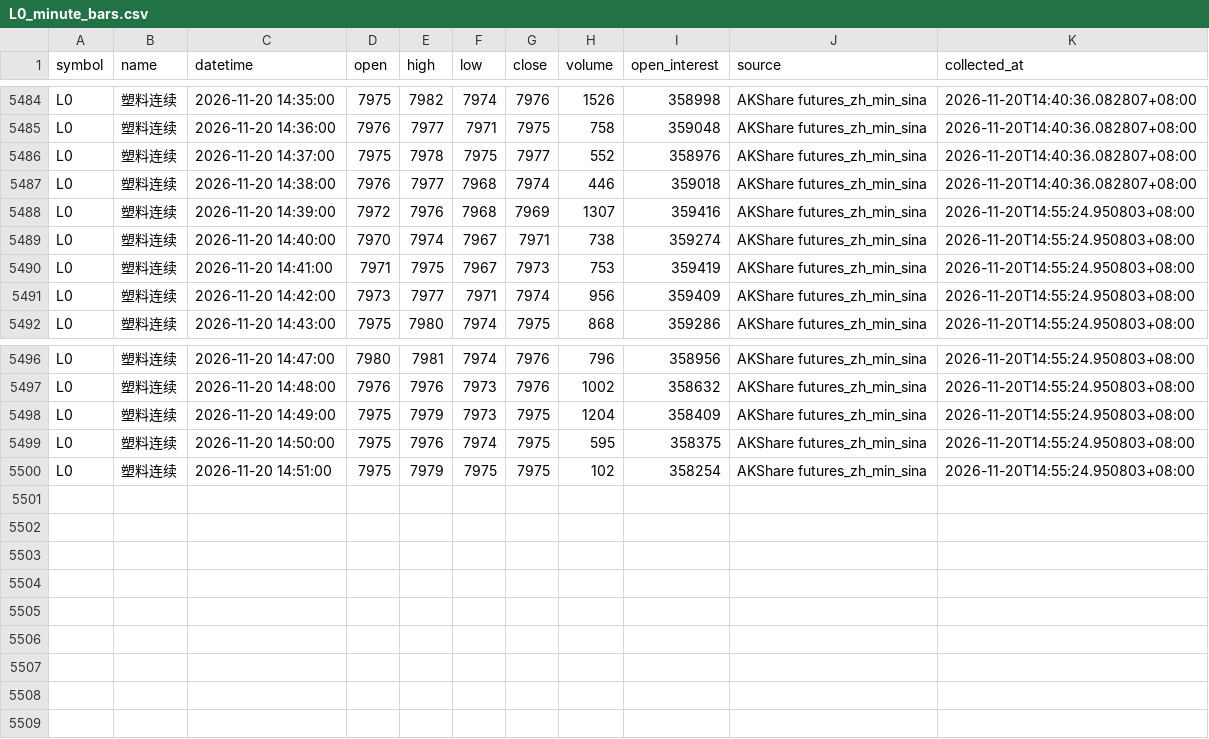
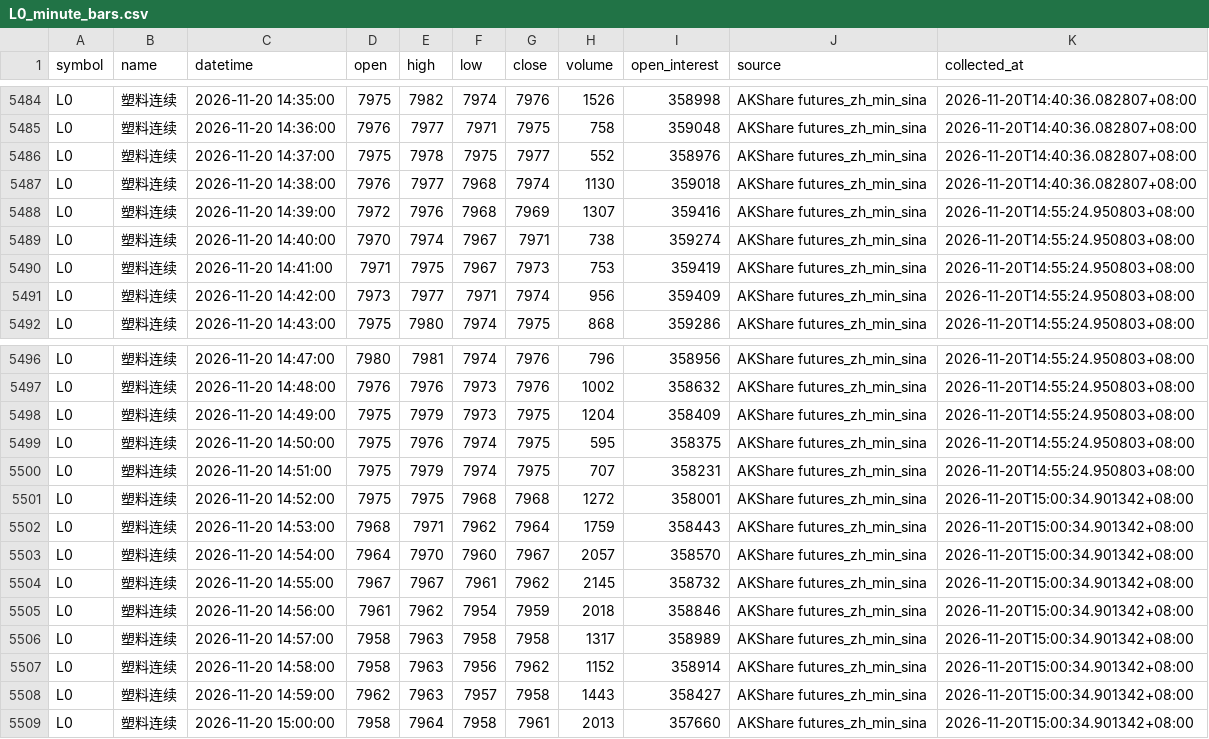
Before and after one commit to luckyjohnlucky/akshare-futures-data, a CSV file: output/L0_minute_bars.csv, drawn as a sheet; only a part is shown, gaps mark what is left out.

```diff
--- a/output/L0_minute_bars.csv
+++ b/output/L0_minute_bars.csv
@@ -5486,3 +5486,3 @@ L0,塑料连续,2026-11-20 14:36:00,7976,7977,7971,7975,758,359048,AKShare futur
 L0,塑料连续,2026-11-20 14:37:00,7975,7978,7975,7977,552,358976,AKShare futures_zh_min_sina,2026-11-20T14:40:36.082807+08:00
-L0,塑料连续,2026-11-20 14:38:00,7976,7977,7968,7974,446,359018,AKShare futures_zh_min_sina,2026-11-20T14:40:36.082807+08:00
+L0,塑料连续,2026-11-20 14:38:00,7976,7977,7968,7974,1130,359018,AKShare futures_zh_min_sina,2026-11-20T14:40:36.082807+08:00
 L0,塑料连续,2026-11-20 14:39:00,7972,7976,7968,7969,1307,359416,AKShare futures_zh_min_sina,2026-11-20T14:55:24.950803+08:00
@@ -5499,2 +5499,11 @@ L0,塑料连续,2026-11-20 14:49:00,7975,7979,7973,7975,1204,358409,AKShare futu
 L0,塑料连续,2026-11-20 14:50:00,7975,7976,7974,7975,595,358375,AKShare futures_zh_min_sina,2026-11-20T14:55:24.950803+08:00
-L0,塑料连续,2026-11-20 14:51:00,7975,7979,7975,7975,102,358254,AKShare futures_zh_min_sina,2026-11-20T14:55:24.950803+08:00
+L0,塑料连续,2026-11-20 14:51:00,7975,7979,7974,7975,707,358231,AKShare futures_zh_min_sina,2026-11-20T14:55:24.950803+08:00
+L0,塑料连续,2026-11-20 14:52:00,7975,7975,7968,7968,1272,358001,AKShare futures_zh_min_sina,2026-11-20T15:00:34.901342+08:00
+L0,塑料连续,2026-11-20 14:53:00,7968,7971,7962,7964,1759,358443,AKShare futures_zh_min_sina,2026-11-20T15:00:34.901342+08:00
+L0,塑料连续,2026-11-20 14:54:00,7964,7970,7960,7967,2057,358570,AKShare futures_zh_min_sina,2026-11-20T15:00:34.901342+08:00
+L0,塑料连续,2026-11-20 14:55:00,7967,7967,7961,7962,2145,358732,AKShare futures_zh_min_sina,2026-11-20T15:00:34.901342+08:00
+L0,塑料连续,2026-11-20 14:56:00,7961,7962,7954,7959,2018,358846,AKShare futures_zh_min_sina,2026-11-20T15:00:34.901342+08:00
+L0,塑料连续,2026-11-20 14:57:00,7958,7963,7958,7958,1317,358989,AKShare futures_zh_min_sina,2026-11-20T15:00:34.901342+08:00
+L0,塑料连续,2026-11-20 14:58:00,7958,7963,7956,7962,1152,358914,AKShare futures_zh_min_sina,2026-11-20T15:00:34.901342+08:00
+L0,塑料连续,2026-11-20 14:59:00,7962,7963,7957,7958,1443,358427,AKShare futures_zh_min_sina,2026-11-20T15:00:34.901342+08:00
+L0,塑料连续,2026-11-20 15:00:00,7958,7964,7958,7961,2013,357660,AKShare futures_zh_min_sina,2026-11-20T15:00:34.901342+08:00
```
Also changed, not shown: output/FG0_minute_bars.csv, output/PP0_minute_bars.csv.
